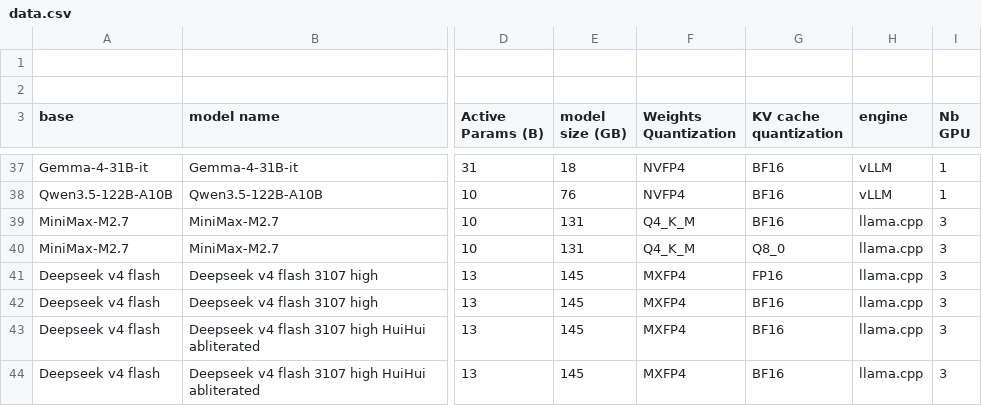
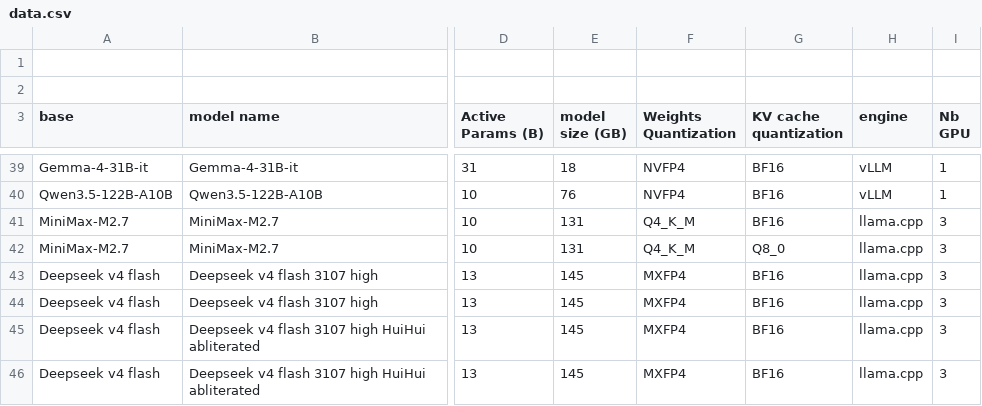
Before and after one commit to WonderRico/local_llm_benchmark, a CSV file: data.csv, drawn as a sheet; only a part is shown, gaps mark what is left out; addresses are those after the commit; the diff covers the shown part only; the diff names each change by its address in the sheet, - before the commit and + after, or states it on an @@ line.

```diff
--- a/data.csv
+++ b/data.csv
-G43 (KV cache quantization): FP16
+G43 (KV cache quantization): BF16
```
Also changed, not shown: 3 added rows and 3 edited cells elsewhere in this file, 2 other files.
